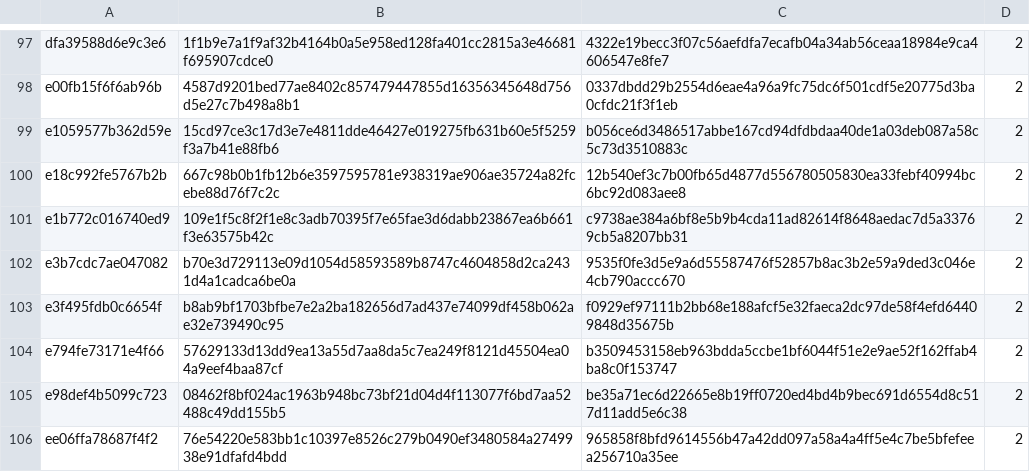
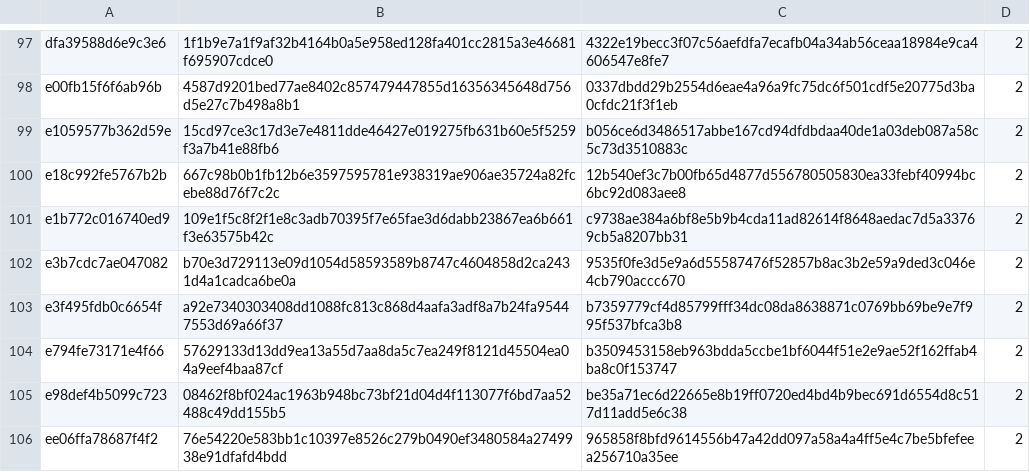
Before and after one commit to ooep/delay, a TSV file: encryption/manifest.tsv, drawn as a sheet; only a part is shown, gaps mark what is left out.

```diff
--- a/encryption/manifest.tsv
+++ b/encryption/manifest.tsv
@@ -102,3 +102,3 @@ e1b772c016740ed9	109e1f5c8f2f1e8c3adb70395f7e65fae3d6dabb23867ea6b661f3e63575b42
 e3b7cdc7ae047082	b70e3d729113e09d1054d58593589b8747c4604858d2ca2431d4a1cadca6be0a	9535f0fe3d5e9a6d55587476f52857b8ac3b2e59a9ded3c046e4cb790accc670	2
-e3f495fdb0c6654f	b8ab9bf1703bfbe7e2a2ba182656d7ad437e74099df458b062ae32e739490c95	f0929ef97111b2bb68e188afcf5e32faeca2dc97de58f4efd64409848d35675b	2
+e3f495fdb0c6654f	a92e7340303408dd1088fc813c868d4aafa3adf8a7b24fa95447553d69a66f37	b7359779cf4d85799fff34dc08da8638871c0769bb69be9e7f995f537bfca3b8	2
 e794fe73171e4f66	57629133d13dd9ea13a55d7aa8da5c7ea249f8121d45504ea04a9eef4baa87cf	b3509453158eb963bdda5ccbe1bf6044f51e2e9ae52f162ffab4ba8c0f153747	2
```
Also changed, not shown: 1 other file.
